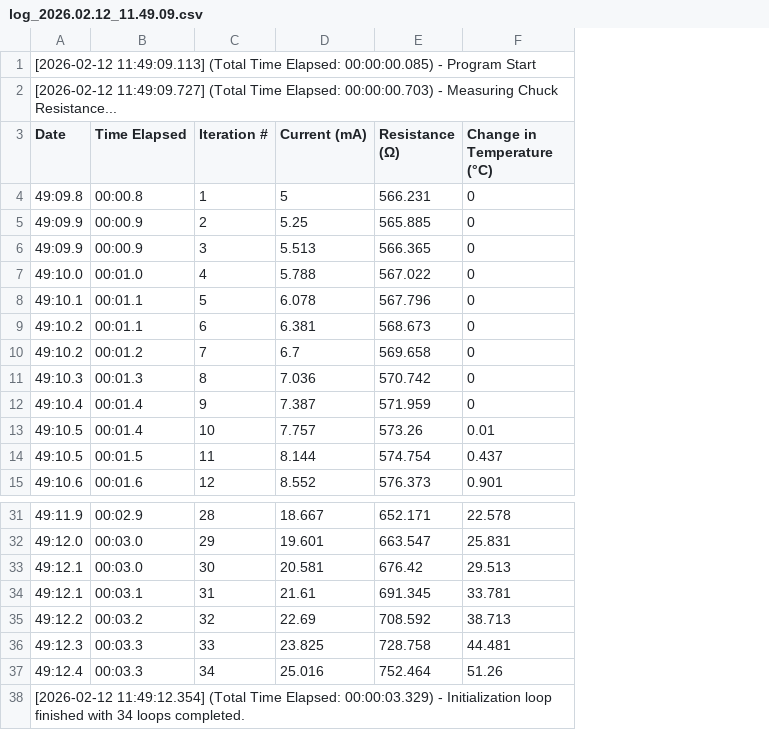
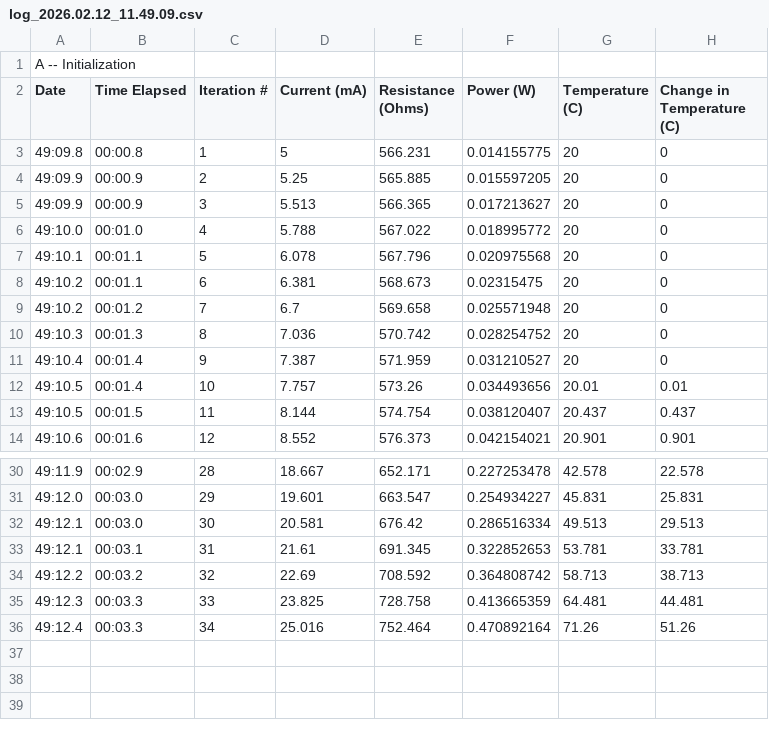
Before and after one commit to Caleb-N805/TFR-Senior-Project, a CSV file: logs/log_2026.02.12_11.49.09.csv, drawn as a sheet; only a part is shown, gaps mark what is left out; removed rows and columns are numbered as before the commit, all else as after; the diff names each change by its address in the sheet, - before the commit and + after, or states it on an @@ line.

```diff
--- a/logs/log_2026.02.12_11.49.09.csv
+++ b/logs/log_2026.02.12_11.49.09.csv
+column F (Power (W)), rows 3-14: 0.014155775 | 0.015597205 | 0.017213627 | 0.018995772 | 0.020975568 | 0.02315475 | 0.025571948 | 0.028254752 | 0.031210527 | 0.034493656 | 0.038120407 | 0.042154021; rows 30-36: 0.227253478 | 0.254934227 | 0.286516334 | 0.322852653 | 0.364808742 | 0.413665359 | 0.470892164
+column G (Temperature (C)), rows 3-14: 20 | 20 | 20 | 20 | 20 | 20 | 20 | 20 | 20 | 20.01 | 20.437 | 20.901; rows 30-36: 42.578 | 45.831 | 49.513 | 53.781 | 58.713 | 64.481 | 71.26
-A1 (Date): [2026-02-12 11:49:09.113] (Total Time Elapsed: 00:00:00.085) - Program Start
+A1 (Date): A -- Initialization
-row 2: [2026-02-12 11:49:09.727] (Total Time Elapsed: 00:00:00.703) - Measuring Chuck Resistance...
-E2: Resistance (Ω)
+E2: Resistance (Ohms)
-H2: Change in Temperature (°C)
+H2: Change in Temperature (C)
-row 38: [2026-02-12 11:49:12.354] (Total Time Elapsed: 00:00:03.329) - Initialization loop finished with 34 loops completed.
```
Also changed, not shown: 13 other files.
